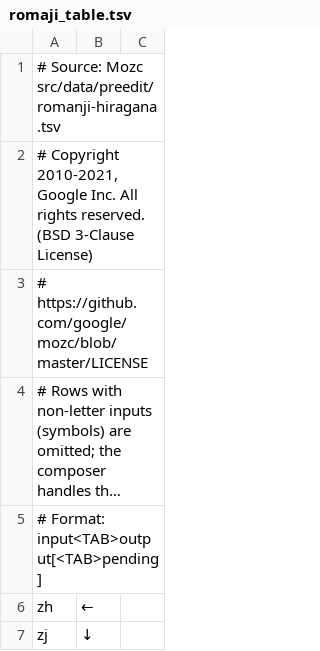
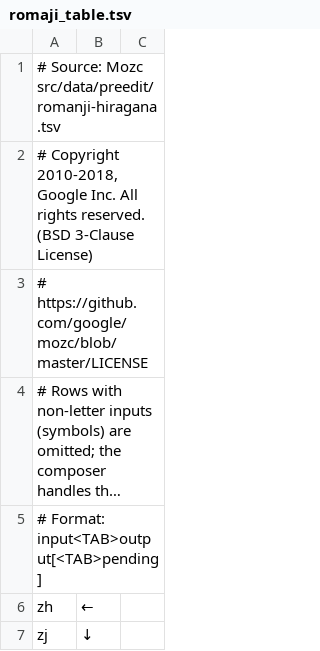
Before and after one commit to n-seiji/novakey-r, a TSV file: src/romaji_table.tsv, drawn as a sheet; only a part is shown; long unchanged cells end in ….

```diff
--- a/src/romaji_table.tsv
+++ b/src/romaji_table.tsv
@@ -1,3 +1,3 @@
 # Source: Mozc src/data/preedit/romanji-hiragana.tsv
-# Copyright 2010-2021, Google Inc. All rights reserved. (BSD 3-Clause License)
+# Copyright 2010-2018, Google Inc. All rights reserved. (BSD 3-Clause License)
 # https://github.com/google/mozc/blob/master/LICENSE
```
Also changed, not shown: 6 other files.
